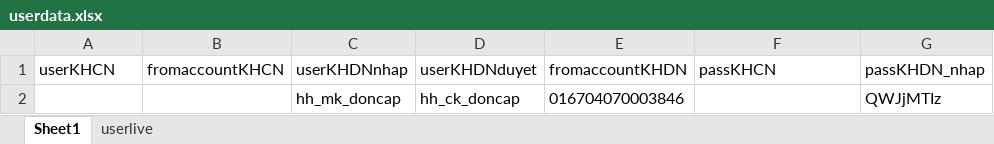
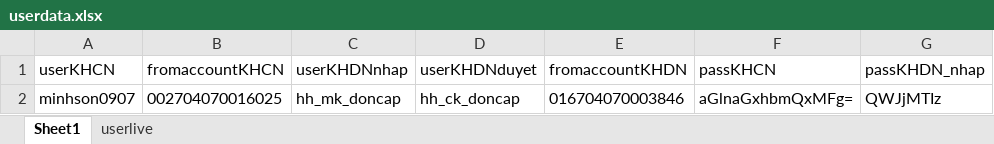
Before and after one commit to minhson0907/Checklistgolive-Refactor, an Excel workbook: data/userdata.xlsx, sheet Sheet1, drawn as a sheet; only a part is shown; values as stored, in another font and other column widths than the file's, no borders; the diff names each change by its address in the sheet, - before the commit and + after, or states it on an @@ line.

```diff
--- a/data/userdata.xlsx (sheet Sheet1)
+++ b/data/userdata.xlsx (sheet Sheet1)
-A2 (userKHCN): (empty)
+A2 (userKHCN): minhson0907
-B2 (fromaccountKHCN): (empty)
+B2 (fromaccountKHCN): 002704070016025
-F2 (passKHCN): (empty)
+F2 (passKHCN): aGlnaGxhbmQxMFg=
```
Also changed, not shown: 5 other files.
